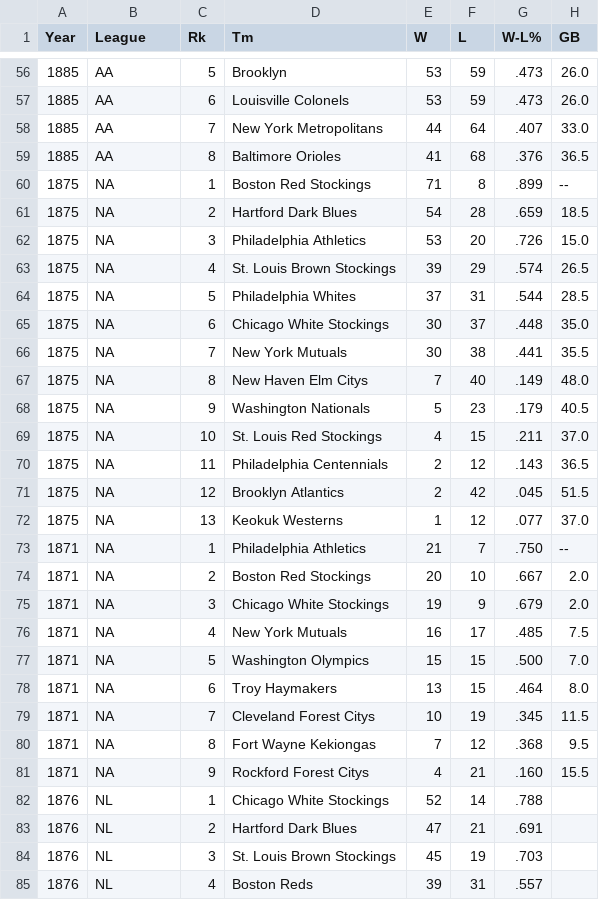
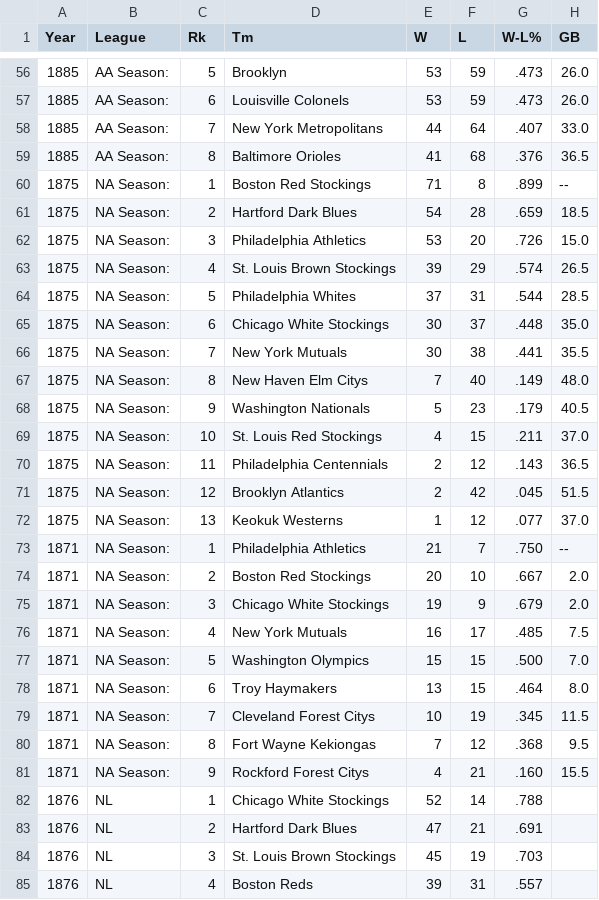
Before and after one commit to CultureAsData-UIUC/is310-fall-2024-group-5, a CSV file: pivoted_group_project/combined_data/detailed_standings_combined.csv, drawn as a sheet; only a part is shown, gaps mark what is left out; the diff covers the shown part only; the diff names each change by its address in the sheet, - before the commit and + after, or states it on an @@ line.

```diff
--- a/pivoted_group_project/combined_data/detailed_standings_combined.csv
+++ b/pivoted_group_project/combined_data/detailed_standings_combined.csv
-B56:B59 (League): AA
+B56:B59 (League): AA Season:
-B60:B81 (League): NA
+B60:B81 (League): NA Season:
```
Also changed, not shown: 54 edited cells elsewhere in this file, 5 other files.
